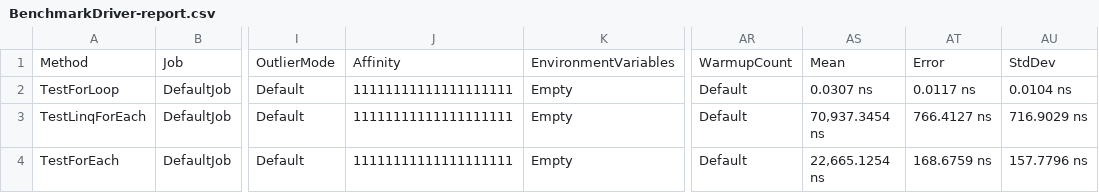
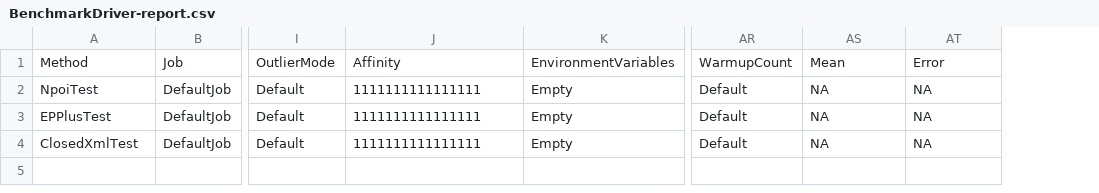
Before and after one commit to MikeX777/excel-benchmarking, a CSV file: Benchmarking/BenchmarkDotNet.Artifacts/results/BenchmarkDriver-report.csv, drawn as a sheet; only a part is shown, gaps mark what is left out; the diff names each change by its address in the sheet, - before the commit and + after, or states it on an @@ line.

Commit message:
Add Getting Started Code for Each Excel Driver

```diff
--- a/Benchmarking/BenchmarkDotNet.Artifacts/results/BenchmarkDriver-report.csv
+++ b/Benchmarking/BenchmarkDotNet.Artifacts/results/BenchmarkDriver-report.csv
-column AU, rows 1-4: StdDev | 0.0104 ns | 716.9029 ns | 157.7796 ns
-A2: TestForLoop
+A2: NpoiTest
-J2:J4: 11111111111111111111
+J2:J4: 1111111111111111
-AS2: 0.0307 ns
+AS2: NA
-AT2: 0.0117 ns
+AT2: NA
-A3: TestLinqForEach
+A3: EPPlusTest
-AS3: 70,937.3454 ns
+AS3: NA
-AT3: 766.4127 ns
+AT3: NA
-A4: TestForEach
+A4: ClosedXmlTest
-AS4: 22,665.1254 ns
+AS4: NA
-AT4: 168.6759 ns
+AT4: NA
```
Also changed, not shown: 4 other files.
